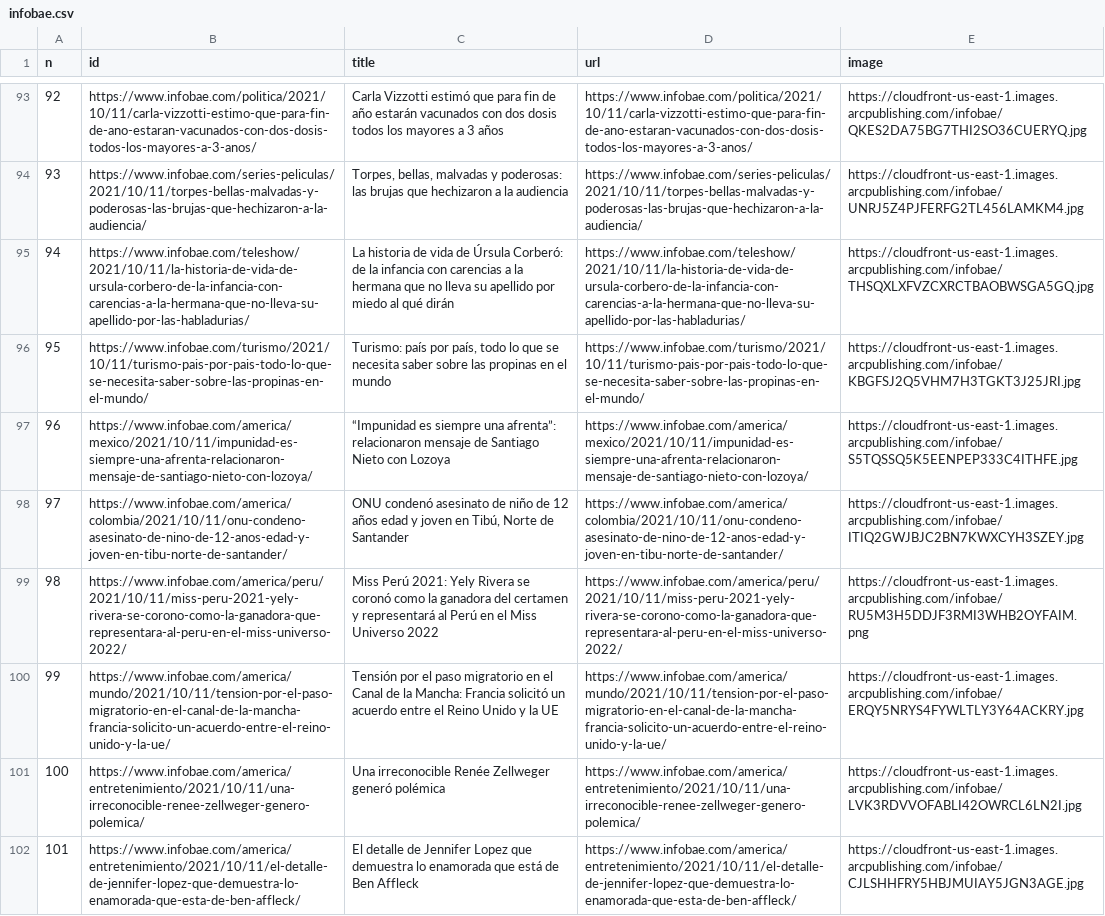
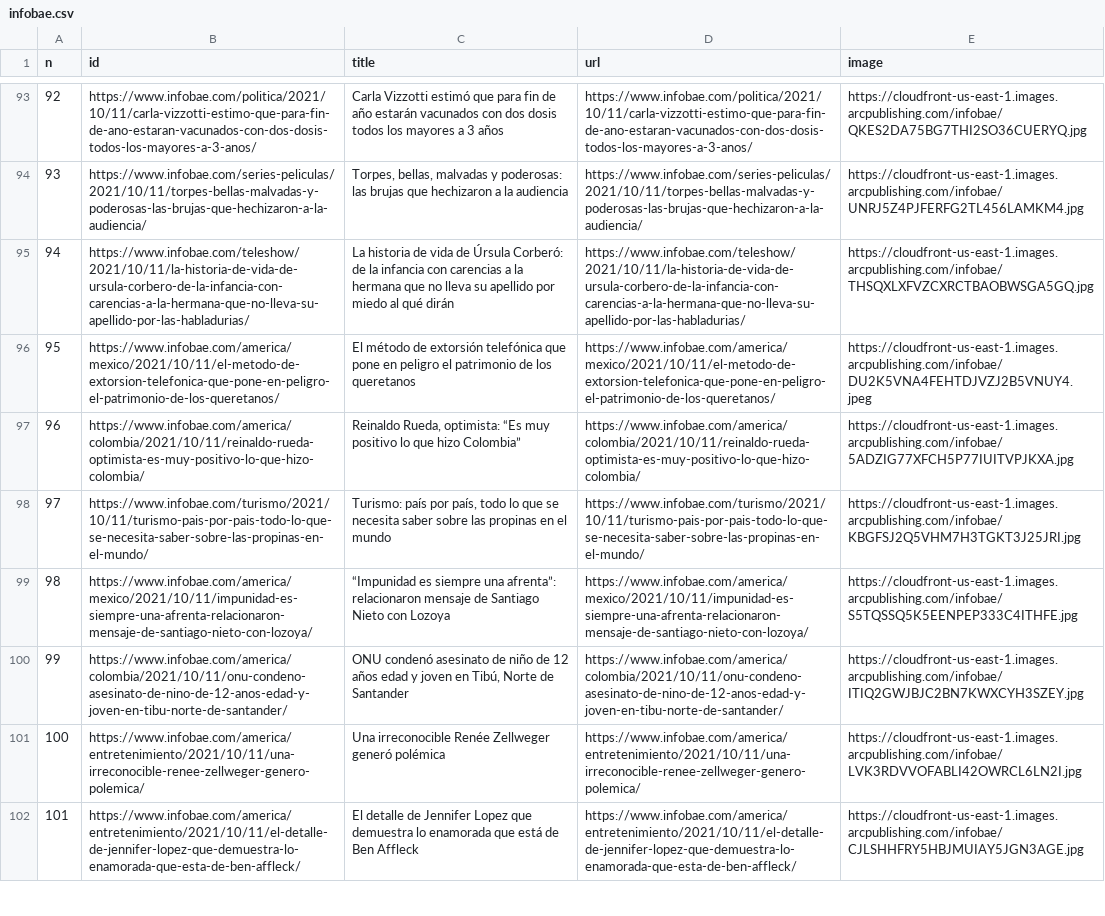
Before and after one commit to diffario/diarios, a CSV file: infobae.csv, drawn as a sheet; only a part is shown, gaps mark what is left out; removed rows and columns are numbered as before the commit, all else as after; the diff names each change by its address in the sheet, - before the commit and + after, or states it on an @@ line.

```diff
--- a/infobae.csv
+++ b/infobae.csv
+row 96: 95 | https://www.infobae.com/america/mexico/2021/10/11/el-metodo-de-extorsion-telefonica-que-pone-en-peligro-el-patrimonio-de-los-queretanos/ | El método de extorsión telefónica que pone en peligro el patrimonio de los queretanos | https://www.infobae.com/america/mexico/2021/10/11/el-metodo-de-extorsion-telefonica-que-pone-en-peligro-el-patrimonio-de-los-queretanos/ | https://cloudfront-us-east-1.images.arcpublishing.com/infobae/DU2K5VNA4FEHTDJVZJ2B5VNUY4.jpeg
+row 97: 96 | https://www.infobae.com/america/colombia/2021/10/11/reinaldo-rueda-optimista-es-muy-positivo-lo-que-hizo-colombia/ | Reinaldo Rueda, optimista: “Es muy positivo lo que hizo Colombia” | https://www.infobae.com/america/colombia/2021/10/11/reinaldo-rueda-optimista-es-muy-positivo-lo-que-hizo-colombia/ | https://cloudfront-us-east-1.images.arcpublishing.com/infobae/5ADZIG77XFCH5P77IUITVPJKXA.jpg
@@ column A (n) renumbered between rows 98 and 100 @@
-row 99: 98 | https://www.infobae.com/america/peru/2021/10/11/miss-peru-2021-yely-rivera-se-corono-como-la-ganadora-que-representara-al-peru-en-el-miss-universo-2022/ | Miss Perú 2021: Yely Rivera se coronó como la ganadora del certamen y representará al Perú en el Miss Universo 2022 | https://www.infobae.com/america/peru/2021/10/11/miss-peru-2021-yely-rivera-se-corono-como-la-ganadora-que-representara-al-peru-en-el-miss-universo-2022/ | https://cloudfront-us-east-1.images.arcpublishing.com/infobae/RU5M3H5DDJF3RMI3WHB2OYFAIM.png
-row 100: 99 | https://www.infobae.com/america/mundo/2021/10/11/tension-por-el-paso-migratorio-en-el-canal-de-la-mancha-francia-solicito-un-acuerdo-entre-el-reino-unido-y-la-ue/ | Tensión por el paso migratorio en el Canal de la Mancha: Francia solicitó un acuerdo entre el Reino Unido y la UE | https://www.infobae.com/america/mundo/2021/10/11/tension-por-el-paso-migratorio-en-el-canal-de-la-mancha-francia-solicito-un-acuerdo-entre-el-reino-unido-y-la-ue/ | https://cloudfront-us-east-1.images.arcpublishing.com/infobae/ERQY5NRYS4FYWLTLY3Y64ACKRY.jpg
```
Also changed, not shown: 1 other file.
